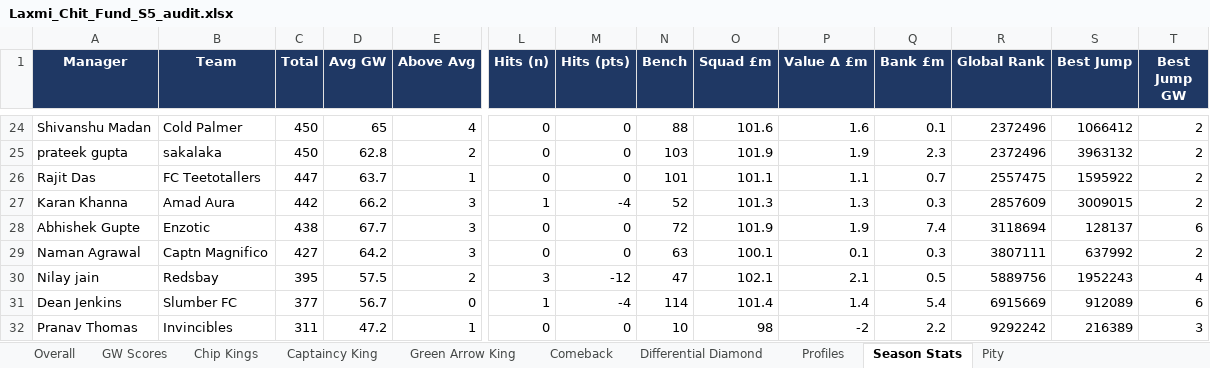
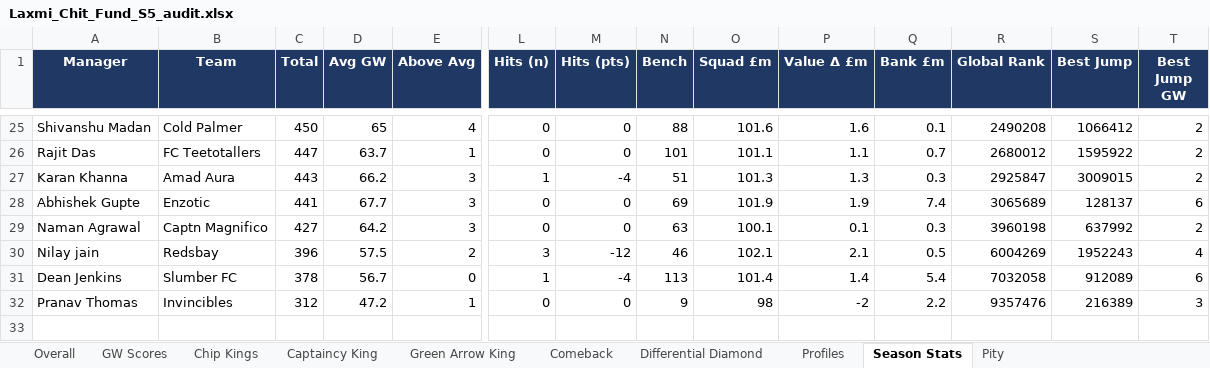
Before and after one commit to yash1997beohar/lcf-s5, an Excel workbook: docs/Laxmi_Chit_Fund_S5_audit.xlsx, sheet Season Stats, drawn as a sheet; only a part is shown, gaps mark what is left out; values as stored, in another font and other column widths than the file's, no borders; removed rows and columns are numbered as before the commit, all else as after; rows hold the shown columns only; the diff covers the shown part only; the diff names each change by its address in the sheet, - before the commit and + after, or states it on an @@ line.

```diff
--- a/docs/Laxmi_Chit_Fund_S5_audit.xlsx (sheet Season Stats)
+++ b/docs/Laxmi_Chit_Fund_S5_audit.xlsx (sheet Season Stats)
-R25 (Global Rank): 2372496
+R25 (Global Rank): 2490208
-row 25: prateek gupta | sakalaka | 450 | 62.8 | 2 | 0 | 0 | 103 | 101.9 | 1.9 | 2.3 | 2372496 | 3963132 | 2
-R26 (Global Rank): 2557475
+R26 (Global Rank): 2680012
-C27 (Total): 442
+C27 (Total): 443
-N27 (Bench): 52
+N27 (Bench): 51
-R27 (Global Rank): 2857609
+R27 (Global Rank): 2925847
-C28 (Total): 438
+C28 (Total): 441
-N28 (Bench): 72
+N28 (Bench): 69
-R28 (Global Rank): 3118694
+R28 (Global Rank): 3065689
-R29 (Global Rank): 3807111
+R29 (Global Rank): 3960198
-C30 (Total): 395
+C30 (Total): 396
-N30 (Bench): 47
+N30 (Bench): 46
-R30 (Global Rank): 5889756
+R30 (Global Rank): 6004269
-C31 (Total): 377
+C31 (Total): 378
-N31 (Bench): 114
+N31 (Bench): 113
-R31 (Global Rank): 6915669
+R31 (Global Rank): 7032058
-C32 (Total): 311
+C32 (Total): 312
-N32 (Bench): 10
+N32 (Bench): 9
-R32 (Global Rank): 9292242
+R32 (Global Rank): 9357476
```
Also changed, not shown: 5 added rows, 4 removed rows and 24 edited cells elsewhere in this sheet, sheet Profiles, sheet Overall, sheet GW Scores, sheet Green Arrow King, 2 other files.
